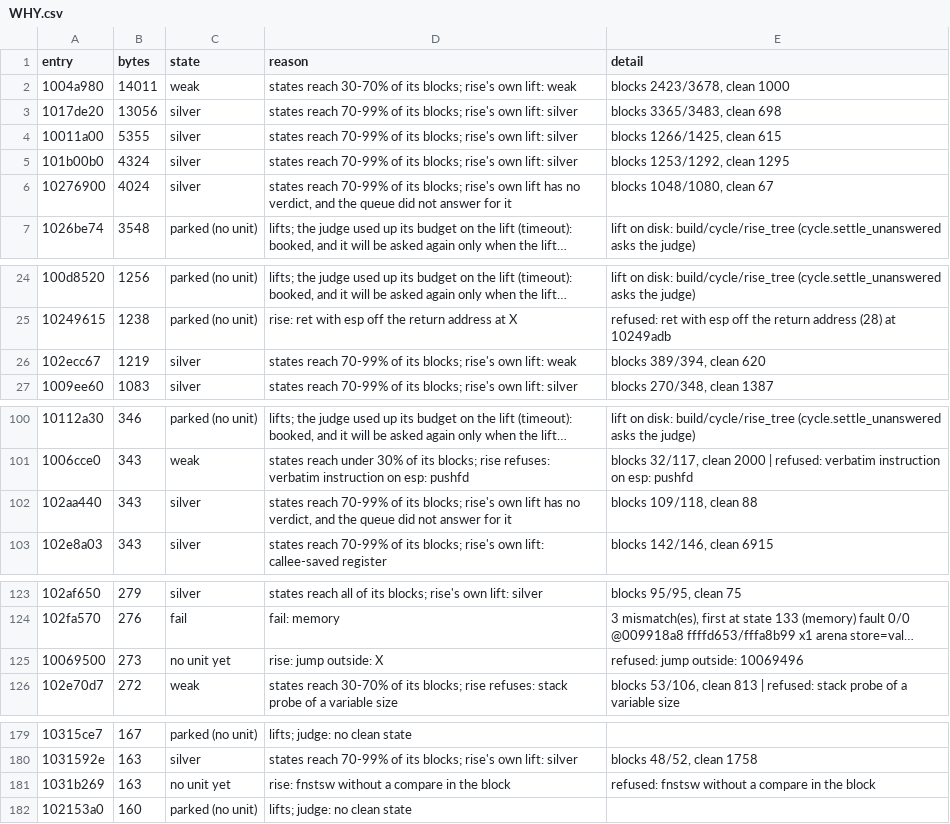
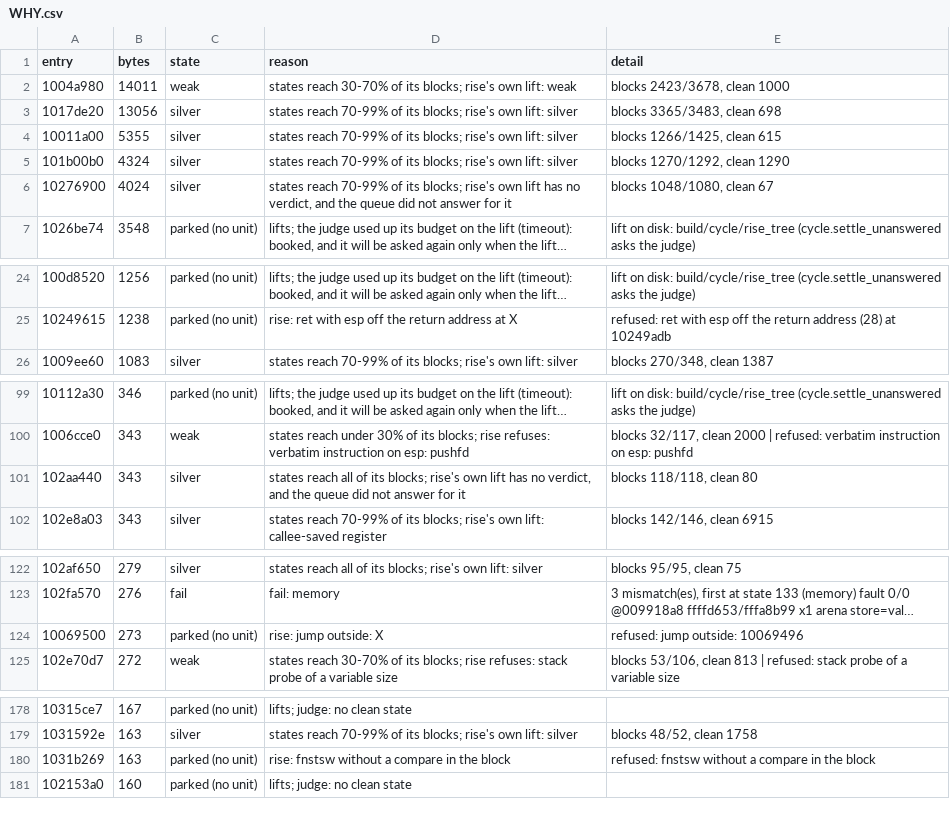
Before and after one commit to cowrevenge/cow_kuluu_xi_anything, a CSV file: docs/cow/WHY.csv, drawn as a sheet; only a part is shown, gaps mark what is left out; long unchanged cells end in …; removed rows and columns are numbered as before the commit, all else as after; the diff covers the shown part only; the diff names each change by its address in the sheet, - before the commit and + after, or states it on an @@ line.

Commit message:
cow: scoreboard - 19654 gold in all, 94.766% of code bytes

```diff
--- a/docs/cow/WHY.csv
+++ b/docs/cow/WHY.csv
-E5 (detail): blocks 1253/1292, clean 1295
+E5 (detail): blocks 1270/1292, clean 1290
-row 26: 102ecc67 | 1219 | silver | states reach 70-99% of its blocks; rise's own lift: weak | blocks 389/394, clean 620
-D101 (reason): states reach 70-99% of its…
+D101 (reason): states reach all of its…
-E101 (detail): blocks 109/118, clean 88
+E101 (detail): blocks 118/118, clean 80
-C124 (state): no unit yet
+C124 (state): parked (no unit)
-C180 (state): no unit yet
+C180 (state): parked (no unit)
```
Also changed, not shown: 1 edited cell elsewhere in this file, cow/conveyor/daily.tsv, cow/conveyor/parked.tsv, 12 other files.
